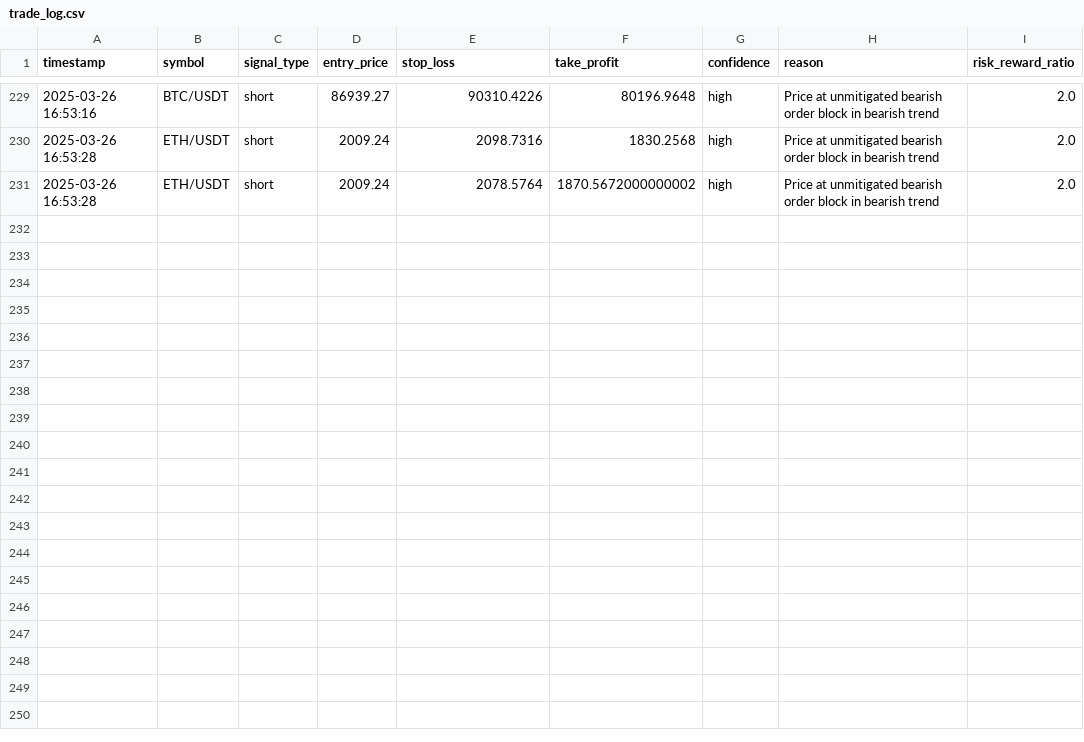
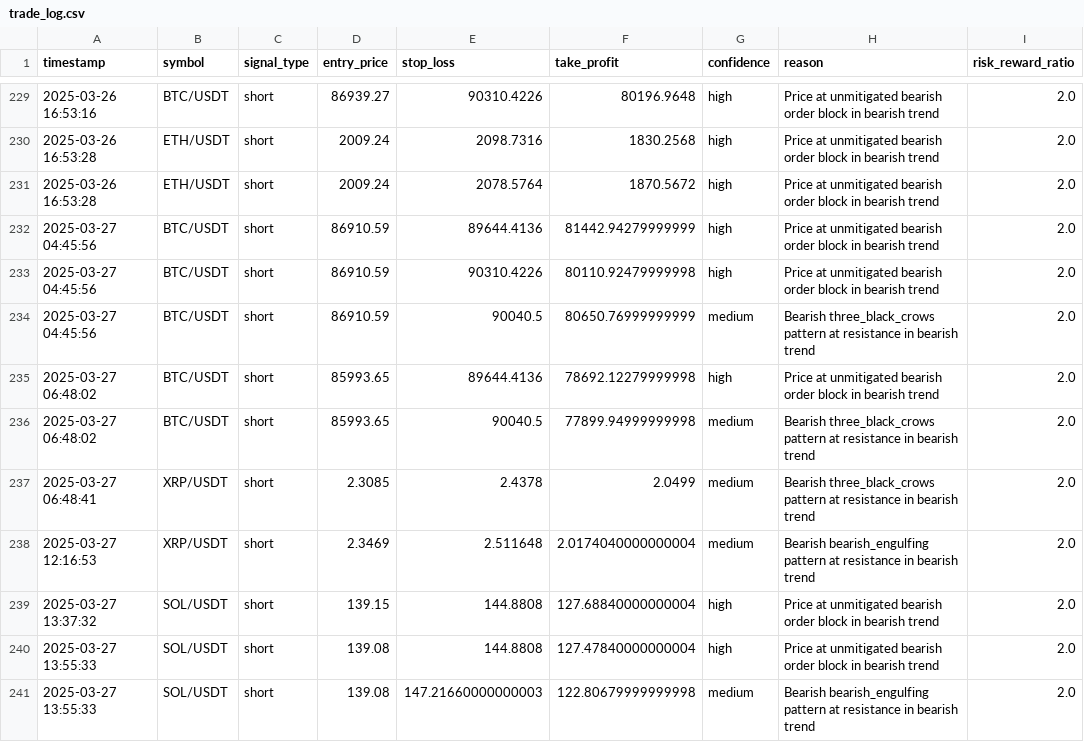
Before and after one commit to werejoel/SMC-Trading-Bot, a CSV file: trade_log.csv, drawn as a sheet; only a part is shown, gaps mark what is left out.

```diff
--- a/trade_log.csv
+++ b/trade_log.csv
@@ -230,2 +230,12 @@ timestamp,symbol,signal_type,entry_price,stop_loss,take_profit,confidence,reason
 2025-03-26 16:53:28,ETH/USDT,short,2009.24,2098.7316,1830.2568,high,Price at unmitigated bearish order block in bearish trend,2.0
-2025-03-26 16:53:28,ETH/USDT,short,2009.24,2078.5764,1870.5672000000002,high,Price at unmitigated bearish order block in bearish trend,2.0
+2025-03-26 16:53:28,ETH/USDT,short,2009.24,2078.5764,1870.5672,high,Price at unmitigated bearish order block in bearish trend,2.0
+2025-03-27 04:45:56,BTC/USDT,short,86910.59,89644.4136,81442.94279999999,high,Price at unmitigated bearish order block in bearish trend,2.0
+2025-03-27 04:45:56,BTC/USDT,short,86910.59,90310.4226,80110.92479999998,high,Price at unmitigated bearish order block in bearish trend,2.0
+2025-03-27 04:45:56,BTC/USDT,short,86910.59,90040.5,80650.76999999999,medium,Bearish three_black_crows pattern at resistance in bearish trend,2.0
+2025-03-27 06:48:02,BTC/USDT,short,85993.65,89644.4136,78692.12279999998,high,Price at unmitigated bearish order block in bearish trend,2.0
+2025-03-27 06:48:02,BTC/USDT,short,85993.65,90040.5,77899.94999999998,medium,Bearish three_black_crows pattern at resistance in bearish trend,2.0
+2025-03-27 06:48:41,XRP/USDT,short,2.3085,2.4378,2.0499,medium,Bearish three_black_crows pattern at resistance in bearish trend,2.0
+2025-03-27 12:16:53,XRP/USDT,short,2.3469,2.511648,2.0174040000000004,medium,Bearish bearish_engulfing pattern at resistance in bearish trend,2.0
+2025-03-27 13:37:32,SOL/USDT,short,139.15,144.8808,127.68840000000004,high,Price at unmitigated bearish order block in bearish trend,2.0
+2025-03-27 13:55:33,SOL/USDT,short,139.08,144.8808,127.47840000000004,high,Price at unmitigated bearish order block in bearish trend,2.0
+2025-03-27 13:55:33,SOL/USDT,short,139.08,147.21660000000003,122.80679999999998,medium,Bearish bearish_engulfing pattern at resistance in bearish trend,2.0
```
Also changed, not shown: 6 other files.
